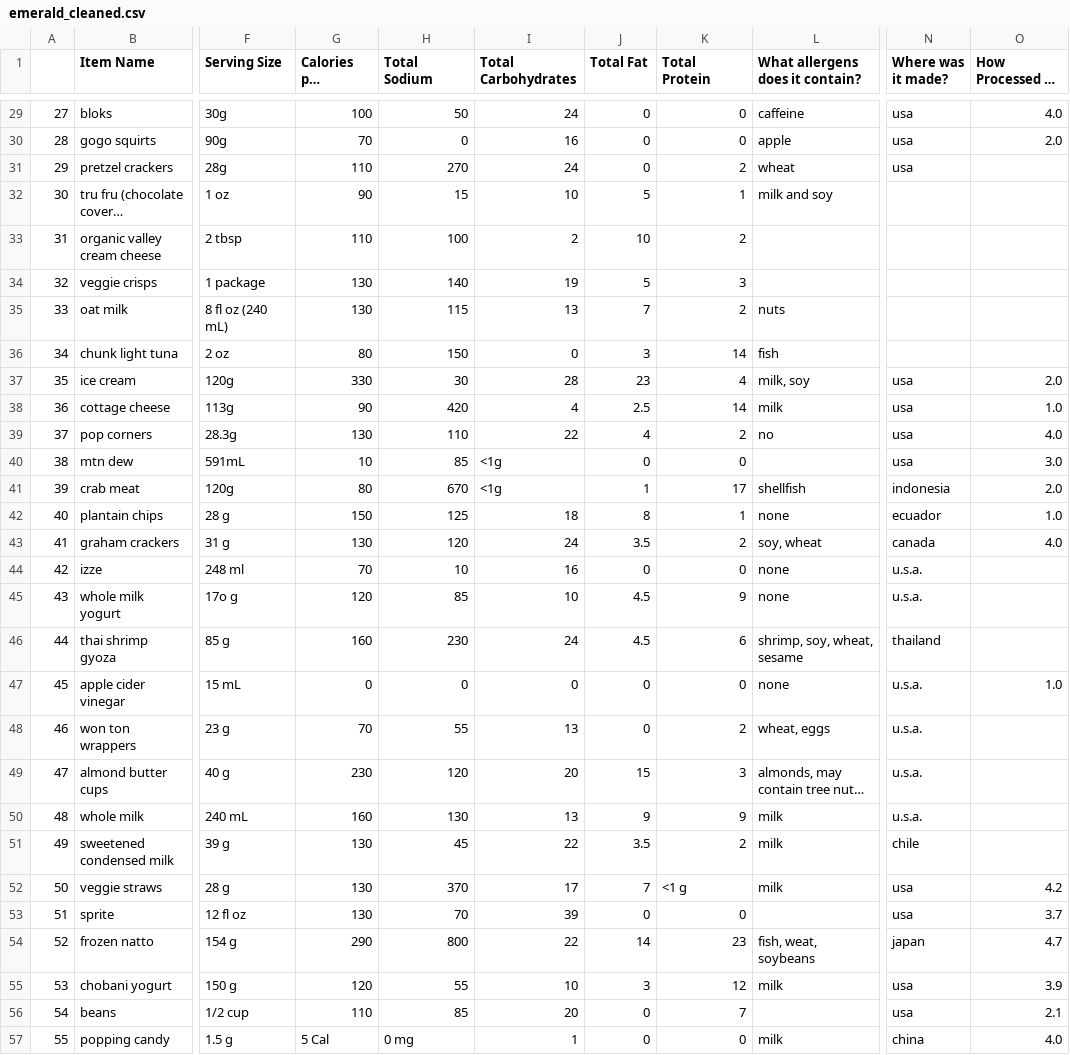
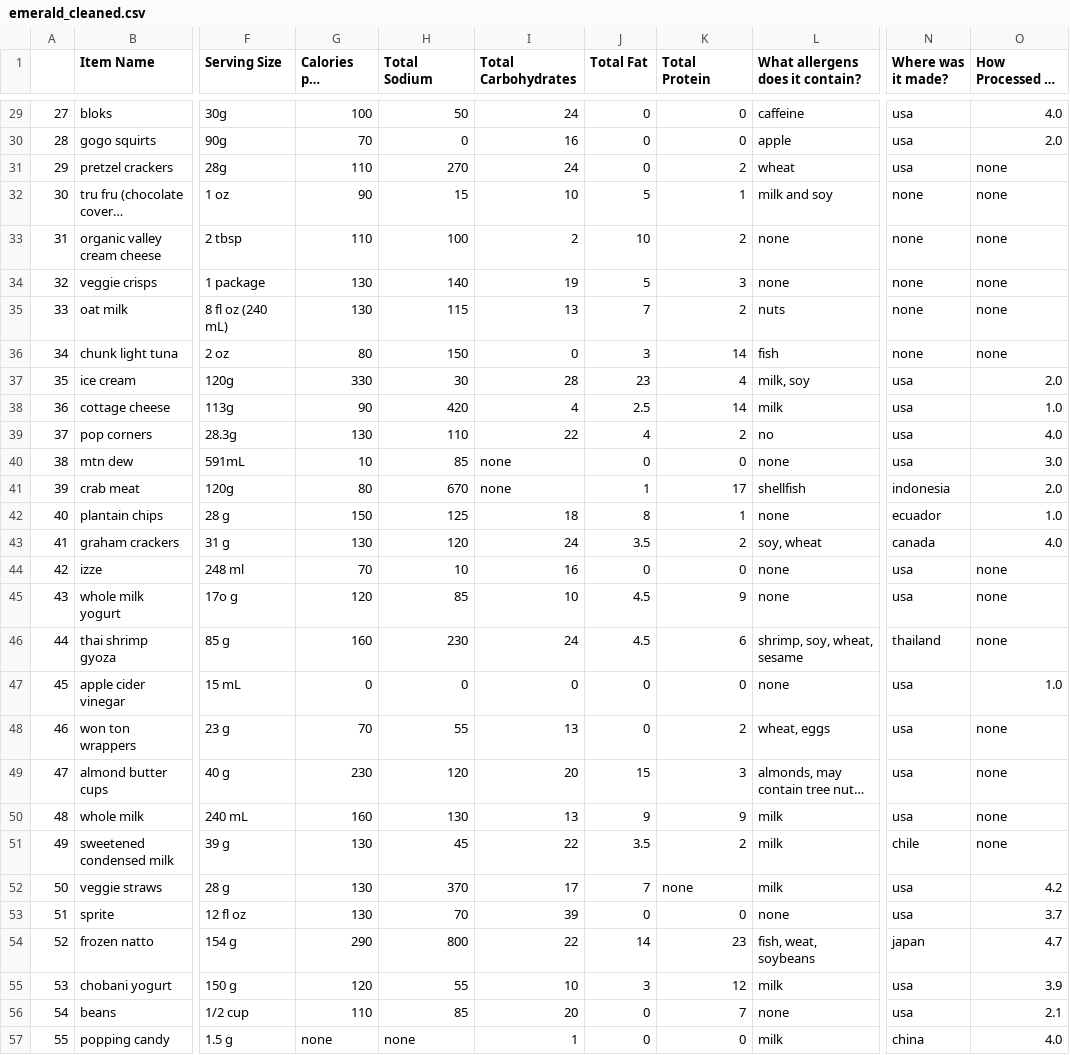
Before and after one commit to JBlitzar/q1-cs, a CSV file: foodstuffs/emerald_cleaned.csv, drawn as a sheet; only a part is shown, gaps mark what is left out; long unchanged cells end in …; the diff covers the shown part only; the diff names each change by its address in the sheet, - before the commit and + after, or states it on an @@ line.

```diff
--- a/foodstuffs/emerald_cleaned.csv
+++ b/foodstuffs/emerald_cleaned.csv
-O31:O36: (empty)
+O31:O36: none
-N32:N36 (Where was it made?): (empty)
+N32:N36 (Where was it made?): none
-L33:L34 (What allergens does it contain?): (empty)
+L33:L34 (What allergens does it contain?): none
-I40:I41 (Total Carbohydrates): <1g
+I40:I41 (Total Carbohydrates): none
-L40 (What allergens does it contain?): (empty)
+L40 (What allergens does it contain?): none
-N44:N45 (Where was it made?): u.s.a.
+N44:N45 (Where was it made?): usa
-O44:O46: (empty)
+O44:O46: none
-N47:N50 (Where was it made?): u.s.a.
+N47:N50 (Where was it made?): usa
-O48:O51: (empty)
+O48:O51: none
-K52 (Total Protein): <1 g
+K52 (Total Protein): none
-L53 (What allergens does it contain?): (empty)
+L53 (What allergens does it contain?): none
-L56 (What allergens does it contain?): (empty)
+L56 (What allergens does it contain?): none
-G57 (Calories per serving): 5 Cal
+G57 (Calories per serving): none
-H57 (Total Sodium): 0 mg
+H57 (Total Sodium): none
```
Also changed, not shown: 49 edited cells elsewhere in this file, 1 other file.
